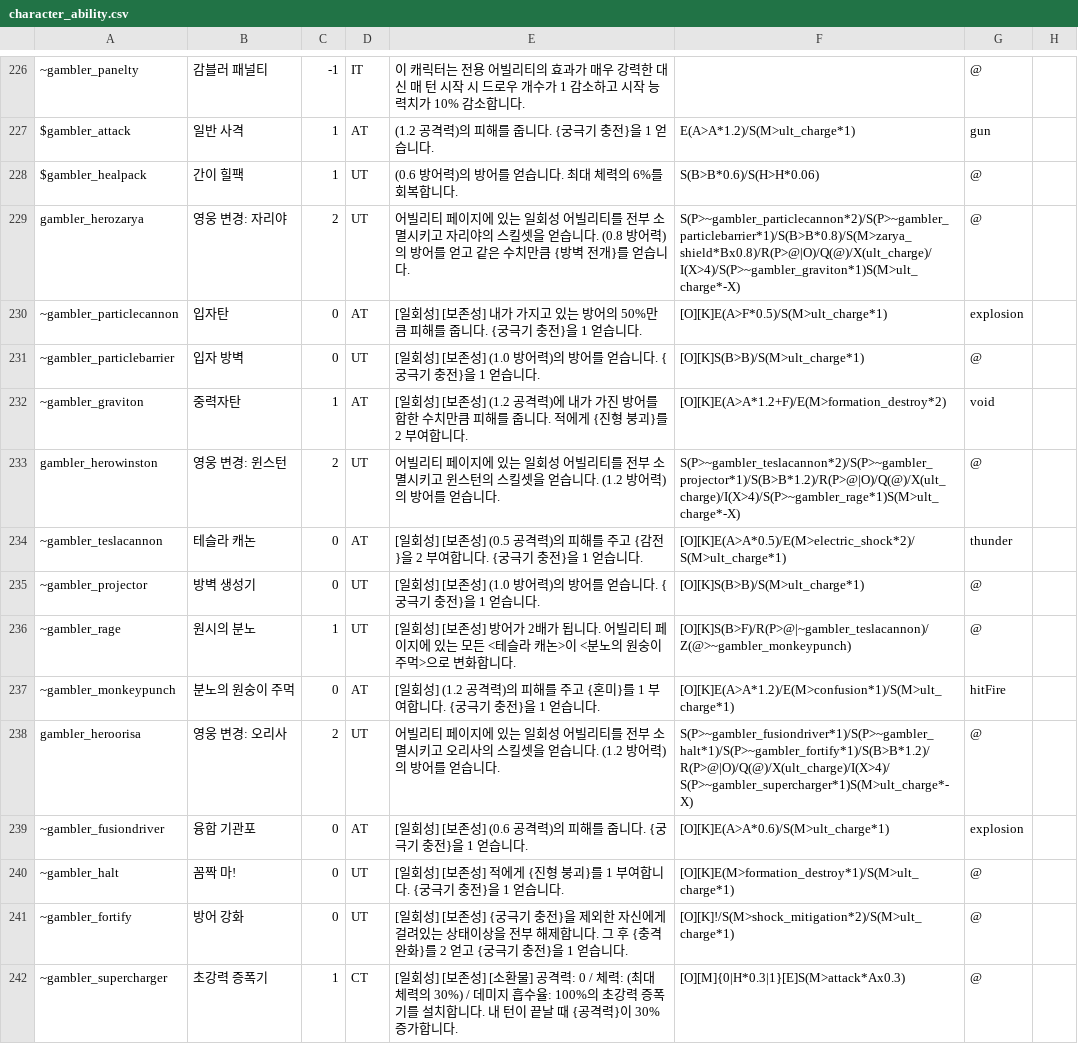
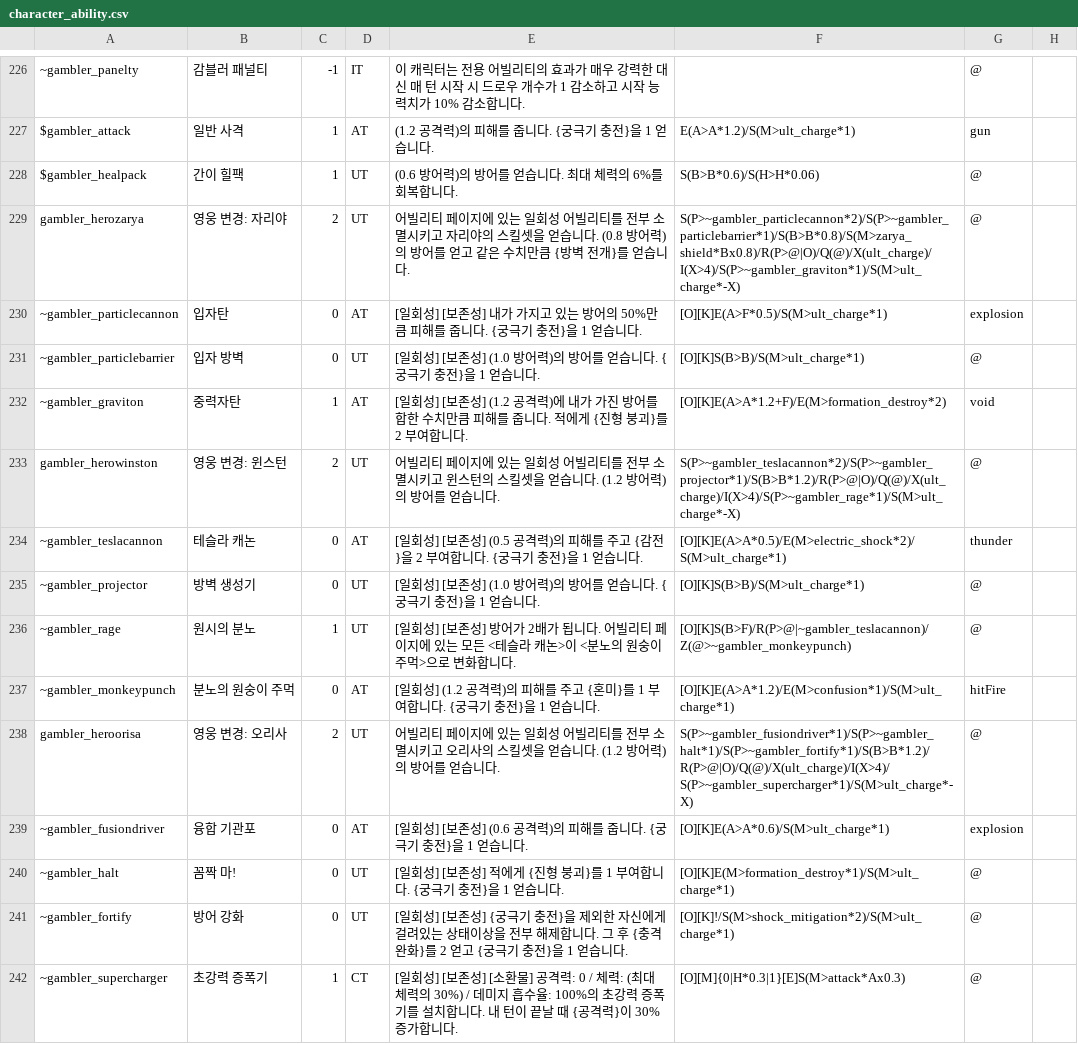
Before and after one commit to RMKroar/Streamers-Rise, a CSV file: character_ability.csv, drawn as a sheet; only a part is shown, gaps mark what is left out; the diff covers the shown part only.

Commit message:
Update character_ability.csv

```diff
--- a/character_ability.csv
+++ b/character_ability.csv
@@ -228,3 +228,3 @@ $gambler_attack,일반 사격,1,AT,(1.2 공격력)의 피해를 줍니다. {궁
 $gambler_healpack,간이 힐팩,1,UT,(0.6 방어력)의 방어를 얻습니다. 최대 체력의 6%를 회복합니다.,S(B>B*0.6)/S(H>H*0.06),@
-gambler_herozarya,영웅 변경: 자리야,2,UT,어빌리티 페이지에 있는 일회성 어빌리티를 전부 소멸시키고 자리야의 스킬셋을 얻습니다. (0.8 방어력)의 방어를 얻고 같은 수치만큼 {방벽 전개}를 얻습니다.,S(P>~gambler_particlecannon*2)/S(P>~gambler_particlebarrier*1)/S(B>B*0.8)/S(M>zarya_shield*Bx0.8)/R(P>@|O)/Q(@)/X(ult_charge)/I(X>4)/S(P>~gambler_graviton*1)S(M>ult_charge*-X),@
+gambler_herozarya,영웅 변경: 자리야,2,UT,어빌리티 페이지에 있는 일회성 어빌리티를 전부 소멸시키고 자리야의 스킬셋을 얻습니다. (0.8 방어력)의 방어를 얻고 같은 수치만큼 {방벽 전개}를 얻습니다.,S(P>~gambler_particlecannon*2)/S(P>~gambler_particlebarrier*1)/S(B>B*0.8)/S(M>zarya_shield*Bx0.8)/R(P>@|O)/Q(@)/X(ult_charge)/I(X>4)/S(P>~gambler_graviton*1)/S(M>ult_charge*-X),@
 ~gambler_particlecannon,입자탄,0,AT,[일회성] [보존성] 내가 가지고 있는 방어의 50%만큼 피해를 줍니다. {궁극기 충전}을 1 얻습니다.,[O][K]E(A>F*0.5)/S(M>ult_charge*1),explosion
@@ -232,3 +232,3 @@ gambler_herozarya,영웅 변경: 자리야,2,UT,어빌리티 페이지에 있는
 ~gambler_graviton,중력자탄,1,AT,[일회성] [보존성] (1.2 공격력)에 내가 가진 방어를 합한 수치만큼 피해를 줍니다. 적에게 {진형 붕괴}를 2 부여합니다.,[O][K]E(A>A*1.2+F)/E(M>formation_destroy*2),void
-gambler_herowinston,영웅 변경: 윈스턴,2,UT,어빌리티 페이지에 있는 일회성 어빌리티를 전부 소멸시키고 윈스턴의 스킬셋을 얻습니다. (1.2 방어력)의 방어를 얻습니다.,S(P>~gambler_teslacannon*2)/S(P>~gambler_projector*1)/S(B>B*1.2)/R(P>@|O)/Q(@)/X(ult_charge)/I(X>4)/S(P>~gambler_rage*1)S(M>ult_charge*-X),@
+gambler_herowinston,영웅 변경: 윈스턴,2,UT,어빌리티 페이지에 있는 일회성 어빌리티를 전부 소멸시키고 윈스턴의 스킬셋을 얻습니다. (1.2 방어력)의 방어를 얻습니다.,S(P>~gambler_teslacannon*2)/S(P>~gambler_projector*1)/S(B>B*1.2)/R(P>@|O)/Q(@)/X(ult_charge)/I(X>4)/S(P>~gambler_rage*1)/S(M>ult_charge*-X),@
 ~gambler_teslacannon,테슬라 캐논,0,AT,[일회성] [보존성] (0.5 공격력)의 피해를 주고 {감전}을 2 부여합니다. {궁극기 충전}을 1 얻습니다.,[O][K]E(A>A*0.5)/E(M>electric_shock*2)/S(M>ult_charge*1),thunder
@@ -237,3 +237,3 @@ gambler_herowinston,영웅 변경: 윈스턴,2,UT,어빌리티 페이지에 있
 ~gambler_monkeypunch,분노의 원숭이 주먹,0,AT,[일회성] (1.2 공격력)의 피해를 주고 {혼미}를 1 부여합니다. {궁극기 충전}을 1 얻습니다.,[O][K]E(A>A*1.2)/E(M>confusion*1)/S(M>ult_charge*1),hitFire
-gambler_heroorisa,영웅 변경: 오리사,2,UT,어빌리티 페이지에 있는 일회성 어빌리티를 전부 소멸시키고 오리사의 스킬셋을 얻습니다. (1.2 방어력)의 방어를 얻습니다.,S(P>~gambler_fusiondriver*1)/S(P>~gambler_halt*1)/S(P>~gambler_fortify*1)/S(B>B*1.2)/R(P>@|O)/Q(@)/X(ult_charge)/I(X>4)/S(P>~gambler_supercharger*1)S(M>ult_charge*-X),@
+gambler_heroorisa,영웅 변경: 오리사,2,UT,어빌리티 페이지에 있는 일회성 어빌리티를 전부 소멸시키고 오리사의 스킬셋을 얻습니다. (1.2 방어력)의 방어를 얻습니다.,S(P>~gambler_fusiondriver*1)/S(P>~gambler_halt*1)/S(P>~gambler_fortify*1)/S(B>B*1.2)/R(P>@|O)/Q(@)/X(ult_charge)/I(X>4)/S(P>~gambler_supercharger*1)/S(M>ult_charge*-X),@
 ~gambler_fusiondriver,융합 기관포,0,AT,[일회성] [보존성] (0.6 공격력)의 피해를 줍니다. {궁극기 충전}을 1 얻습니다.,[O][K]E(A>A*0.6)/S(M>ult_charge*1),explosion
```
Also changed, not shown: 7 edited cells elsewhere in this file.
